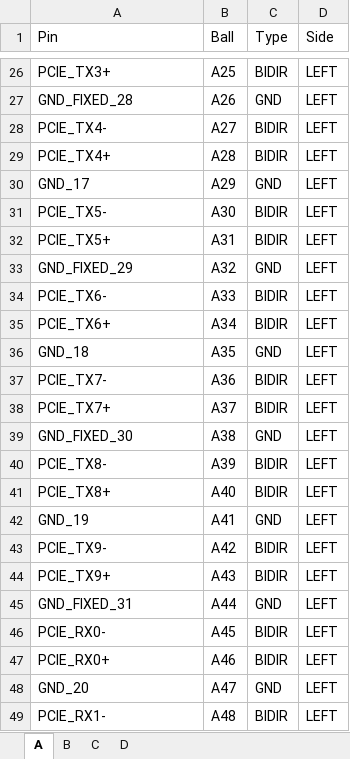
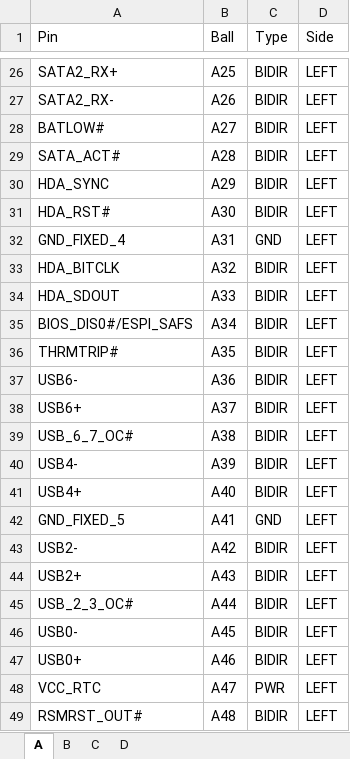
Before and after one commit to rack-ten-compute/10-inch-homelab-computer, an Excel workbook: hw/sch/pinout/comexpress-abcd-pinout.xlsx, sheet A, drawn as a sheet; only a part is shown, gaps mark what is left out; values as stored, in another font and other column widths than the file's, no borders; the diff covers the shown part only; the diff names each change by its address in the sheet, - before the commit and + after, or states it on an @@ line.

```diff
--- a/hw/sch/pinout/comexpress-abcd-pinout.xlsx (sheet A)
+++ b/hw/sch/pinout/comexpress-abcd-pinout.xlsx (sheet A)
-A26 (Pin): PCIE_TX3+
+A26 (Pin): SATA2_RX+
-A27 (Pin): GND_FIXED_28
+A27 (Pin): SATA2_RX-
-C27 (Type): GND
+C27 (Type): BIDIR
-A28 (Pin): PCIE_TX4-
+A28 (Pin): BATLOW#
-A29 (Pin): PCIE_TX4+
+A29 (Pin): SATA_ACT#
-A30 (Pin): GND_17
+A30 (Pin): HDA_SYNC
-C30 (Type): GND
+C30 (Type): BIDIR
-A31 (Pin): PCIE_TX5-
+A31 (Pin): HDA_RST#
-A32 (Pin): PCIE_TX5+
+A32 (Pin): GND_FIXED_4
-C32 (Type): BIDIR
+C32 (Type): GND
-A33 (Pin): GND_FIXED_29
+A33 (Pin): HDA_BITCLK
-C33 (Type): GND
+C33 (Type): BIDIR
-A34 (Pin): PCIE_TX6-
+A34 (Pin): HDA_SDOUT
-A35 (Pin): PCIE_TX6+
+A35 (Pin): BIOS_DIS0#/ESPI_SAFS
-A36 (Pin): GND_18
+A36 (Pin): THRMTRIP#
-C36 (Type): GND
+C36 (Type): BIDIR
-A37 (Pin): PCIE_TX7-
+A37 (Pin): USB6-
-A38 (Pin): PCIE_TX7+
+A38 (Pin): USB6+
-A39 (Pin): GND_FIXED_30
+A39 (Pin): USB_6_7_OC#
-C39 (Type): GND
+C39 (Type): BIDIR
-A40 (Pin): PCIE_TX8-
+A40 (Pin): USB4-
-A41 (Pin): PCIE_TX8+
+A41 (Pin): USB4+
-A42 (Pin): GND_19
+A42 (Pin): GND_FIXED_5
-A43 (Pin): PCIE_TX9-
+A43 (Pin): USB2-
-A44 (Pin): PCIE_TX9+
+A44 (Pin): USB2+
-A45 (Pin): GND_FIXED_31
+A45 (Pin): USB_2_3_OC#
-C45 (Type): GND
+C45 (Type): BIDIR
-A46 (Pin): PCIE_RX0-
+A46 (Pin): USB0-
-A47 (Pin): PCIE_RX0+
+A47 (Pin): USB0+
-A48 (Pin): GND_20
+A48 (Pin): VCC_RTC
-C48 (Type): GND
+C48 (Type): PWR
-A49 (Pin): PCIE_RX1-
+A49 (Pin): RSMRST_OUT#
```
Also changed, not shown: 141 edited cells elsewhere in this sheet, sheet B, sheet D, sheet C, 2 other files.
